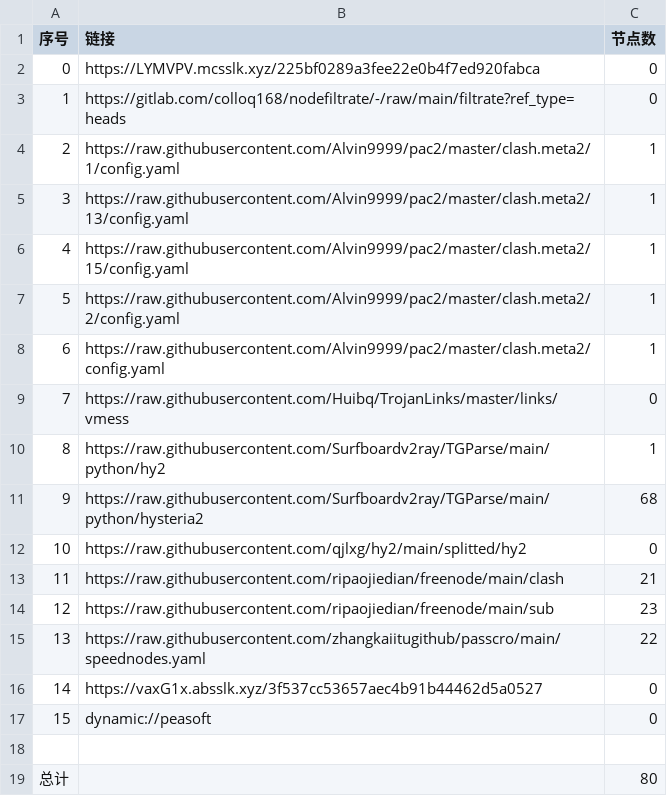
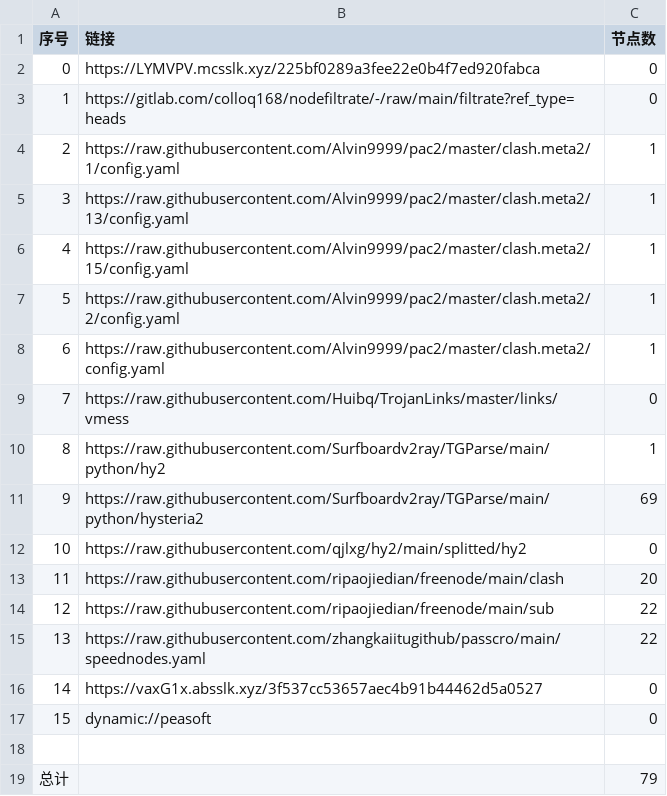
Before and after one commit to haygcao/NoMoreWalls, a CSV file: list_result.csv, drawn as a sheet.

```diff
--- a/list_result.csv
+++ b/list_result.csv
@@ -10,6 +10,6 @@
 8,https://raw.githubusercontent.com/Surfboardv2ray/TGParse/main/python/hy2,1
-9,https://raw.githubusercontent.com/Surfboardv2ray/TGParse/main/python/hysteria2,68
+9,https://raw.githubusercontent.com/Surfboardv2ray/TGParse/main/python/hysteria2,69
 10,https://raw.githubusercontent.com/qjlxg/hy2/main/splitted/hy2,0
-11,https://raw.githubusercontent.com/ripaojiedian/freenode/main/clash,21
-12,https://raw.githubusercontent.com/ripaojiedian/freenode/main/sub,23
+11,https://raw.githubusercontent.com/ripaojiedian/freenode/main/clash,20
+12,https://raw.githubusercontent.com/ripaojiedian/freenode/main/sub,22
 13,https://raw.githubusercontent.com/zhangkaiitugithub/passcro/main/speednodes.yaml,22
@@ -18,2 +18,2 @@
 
-总计,,80
+总计,,79
```
Also changed, not shown: 17 other files.
